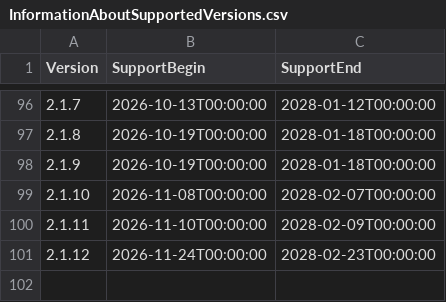
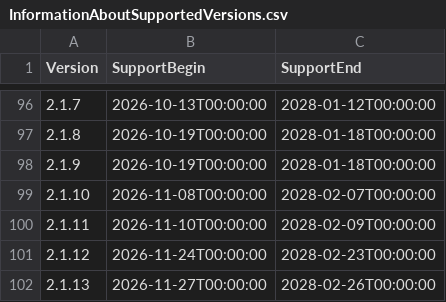
Before and after one commit to anionDevelopment/GRYLibrary, a CSV file: Other/Resources/Support/InformationAboutSupportedVersions.csv, drawn as a sheet; only a part is shown, gaps mark what is left out.

```diff
--- a/Other/Resources/Support/InformationAboutSupportedVersions.csv
+++ b/Other/Resources/Support/InformationAboutSupportedVersions.csv
@@ -101 +101,2 @@ Version;SupportBegin;SupportEnd
 2.1.12;2026-11-24T00:00:00;2028-02-23T00:00:00
+2.1.13;2026-11-27T00:00:00;2028-02-26T00:00:00
```
Also changed, not shown: 24 other files.
